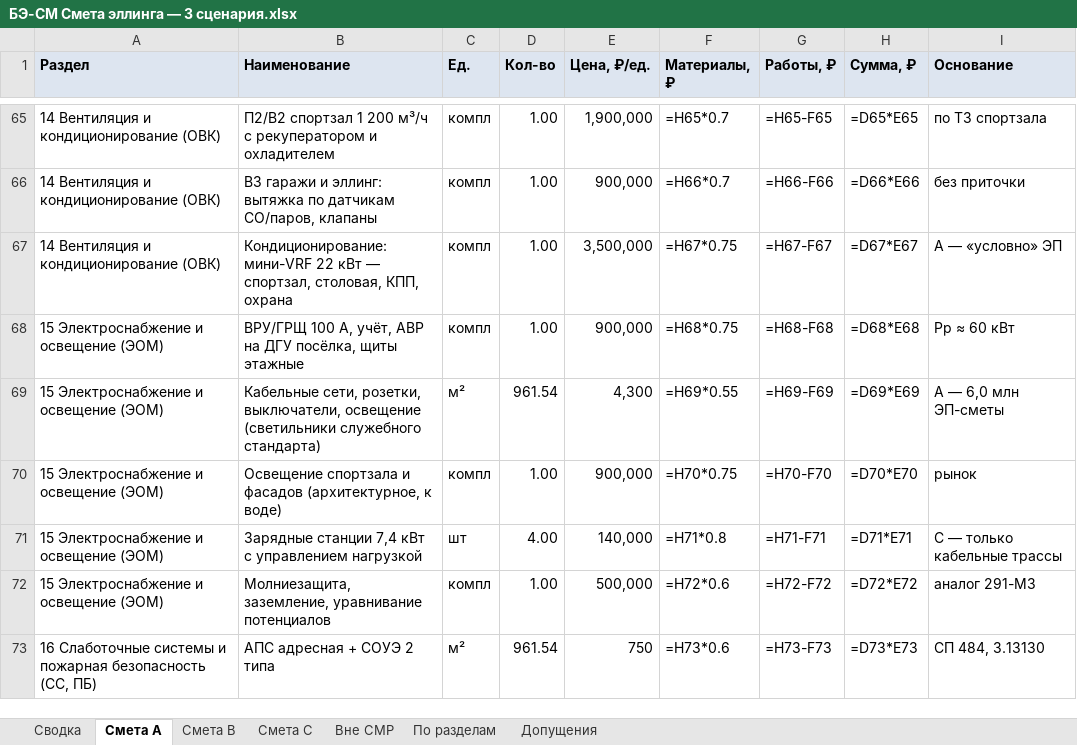
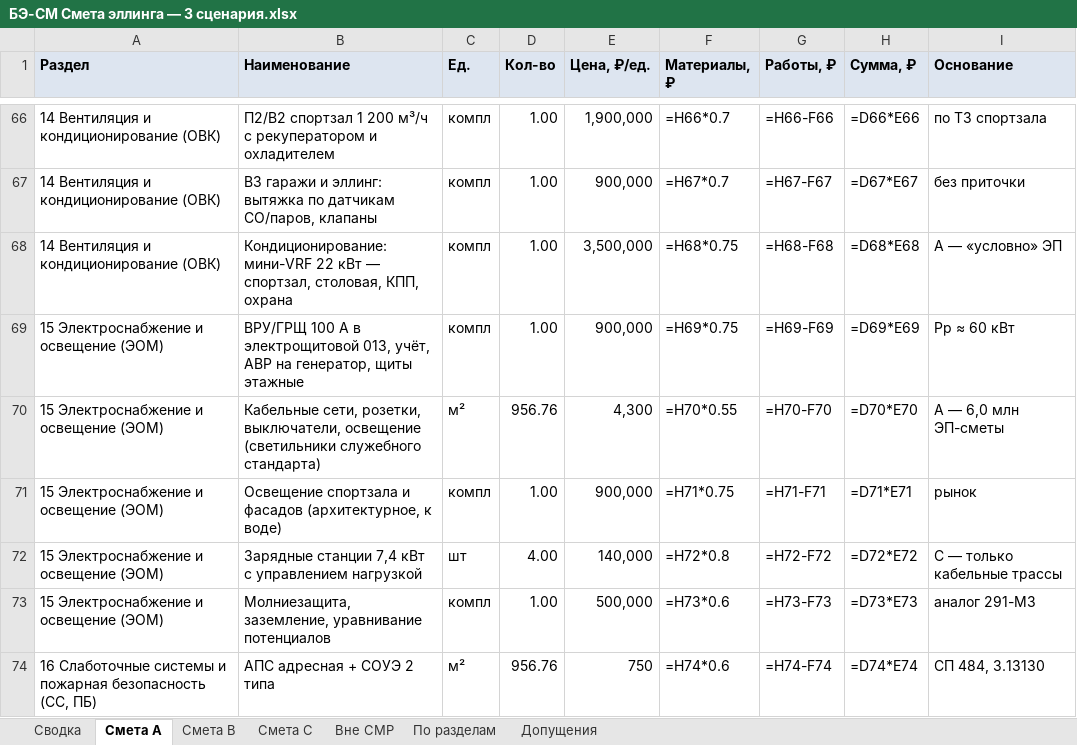
Before and after one commit to romanovandrey1979/romanov1979andi, an Excel workbook: Берта Эллинг/12_Смета/БЭ-СМ Смета эллинга — 3 сценария.xlsx, sheet Смета A, drawn as a sheet; only a part is shown, gaps mark what is left out; values as stored, in another font and other column widths than the file's, no borders; formulas without a stored value are shown as written; addresses are those after the commit; the diff covers the shown part only; the diff names each change by its address in the sheet, - before the commit and + after, or states it on an @@ line.

```diff
--- a/Берта Эллинг/12_Смета/БЭ-СМ Смета эллинга — 3 сценария.xlsx (sheet Смета A)
+++ b/Берта Эллинг/12_Смета/БЭ-СМ Смета эллинга — 3 сценария.xlsx (sheet Смета A)
-F66 (Материалы, ₽): =H65*0.7
+F66 (Материалы, ₽): =H66*0.7
-G66 (Работы, ₽): =H65-F65
+G66 (Работы, ₽): =H66-F66
-H66 (Сумма, ₽): =D65*E65
+H66 (Сумма, ₽): =D66*E66
-F67 (Материалы, ₽): =H66*0.7
+F67 (Материалы, ₽): =H67*0.7
-G67 (Работы, ₽): =H66-F66
+G67 (Работы, ₽): =H67-F67
-H67 (Сумма, ₽): =D66*E66
+H67 (Сумма, ₽): =D67*E67
-F68 (Материалы, ₽): =H67*0.75
+F68 (Материалы, ₽): =H68*0.75
-G68 (Работы, ₽): =H67-F67
+G68 (Работы, ₽): =H68-F68
-H68 (Сумма, ₽): =D67*E67
+H68 (Сумма, ₽): =D68*E68
-B69 (Наименование): ВРУ/ГРЩ 100 А, учёт, АВР на ДГУ посёлка, щиты этажные
+B69 (Наименование): ВРУ/ГРЩ 100 А в электрощитовой 013, учёт, АВР на генератор, щиты этажные
-F69 (Материалы, ₽): =H68*0.75
+F69 (Материалы, ₽): =H69*0.75
-G69 (Работы, ₽): =H68-F68
+G69 (Работы, ₽): =H69-F69
-H69 (Сумма, ₽): =D68*E68
+H69 (Сумма, ₽): =D69*E69
-D70 (Кол-во): 961.54
+D70 (Кол-во): 956.76
-F70 (Материалы, ₽): =H69*0.55
+F70 (Материалы, ₽): =H70*0.55
-G70 (Работы, ₽): =H69-F69
+G70 (Работы, ₽): =H70-F70
-H70 (Сумма, ₽): =D69*E69
+H70 (Сумма, ₽): =D70*E70
-F71 (Материалы, ₽): =H70*0.75
+F71 (Материалы, ₽): =H71*0.75
-G71 (Работы, ₽): =H70-F70
+G71 (Работы, ₽): =H71-F71
-H71 (Сумма, ₽): =D70*E70
+H71 (Сумма, ₽): =D71*E71
-F72 (Материалы, ₽): =H71*0.8
+F72 (Материалы, ₽): =H72*0.8
-G72 (Работы, ₽): =H71-F71
+G72 (Работы, ₽): =H72-F72
-H72 (Сумма, ₽): =D71*E71
+H72 (Сумма, ₽): =D72*E72
-F73 (Материалы, ₽): =H72*0.6
+F73 (Материалы, ₽): =H73*0.6
-G73 (Работы, ₽): =H72-F72
+G73 (Работы, ₽): =H73-F73
-H73 (Сумма, ₽): =D72*E72
+H73 (Сумма, ₽): =D73*E73
-D74 (Кол-во): 961.54
+D74 (Кол-во): 956.76
-F74 (Материалы, ₽): =H73*0.6
+F74 (Материалы, ₽): =H74*0.6
-G74 (Работы, ₽): =H73-F73
+G74 (Работы, ₽): =H74-F74
-H74 (Сумма, ₽): =D73*E73
+H74 (Сумма, ₽): =D74*E74
```
Also changed, not shown: 1 added row and 134 edited cells elsewhere in this sheet, sheet Смета B, sheet Смета C, sheet По разделам, sheet Сводка, sheet Допущения, sheet Вне СМР, Берта Эллинг/13_Тендер/БЭ-ТД ВОР коробки для тендера.xlsx, 23 other files.
